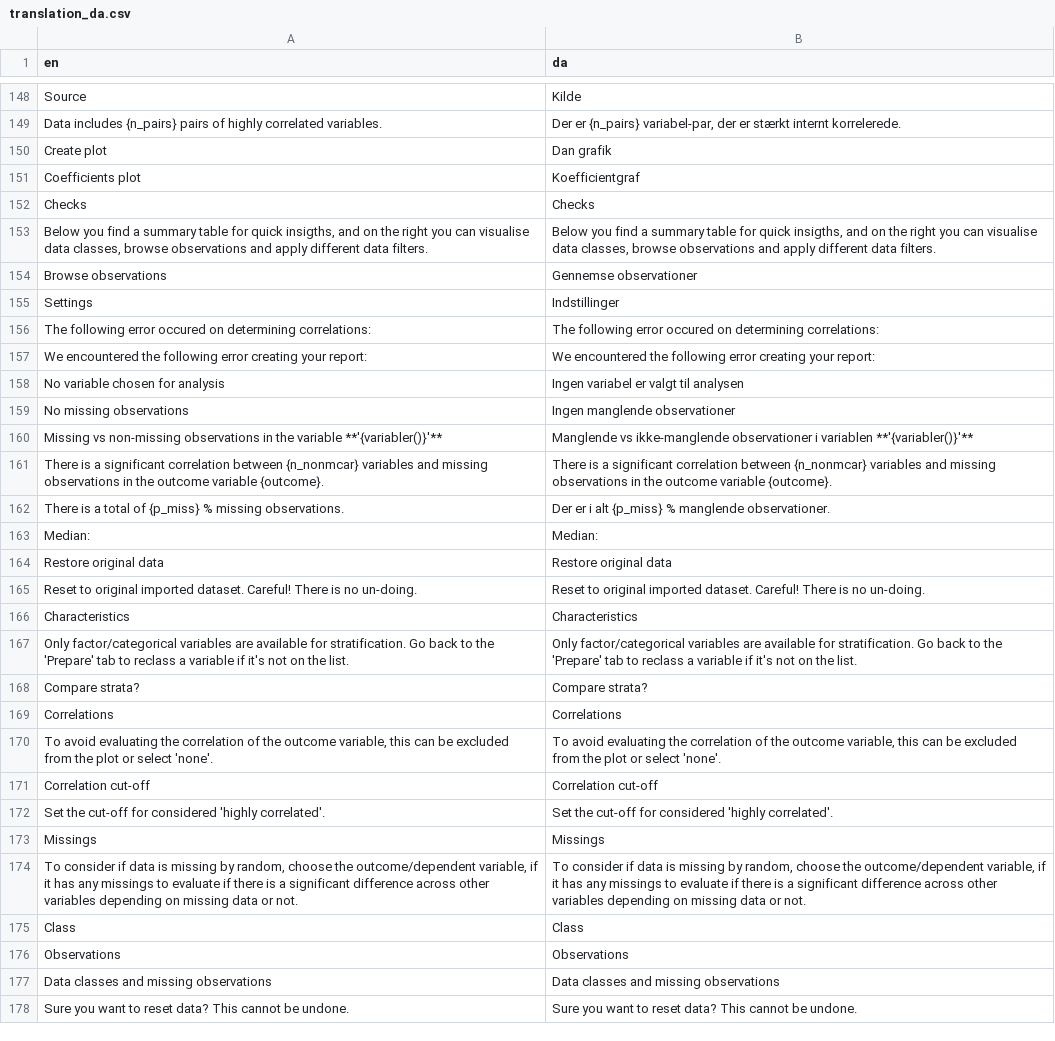
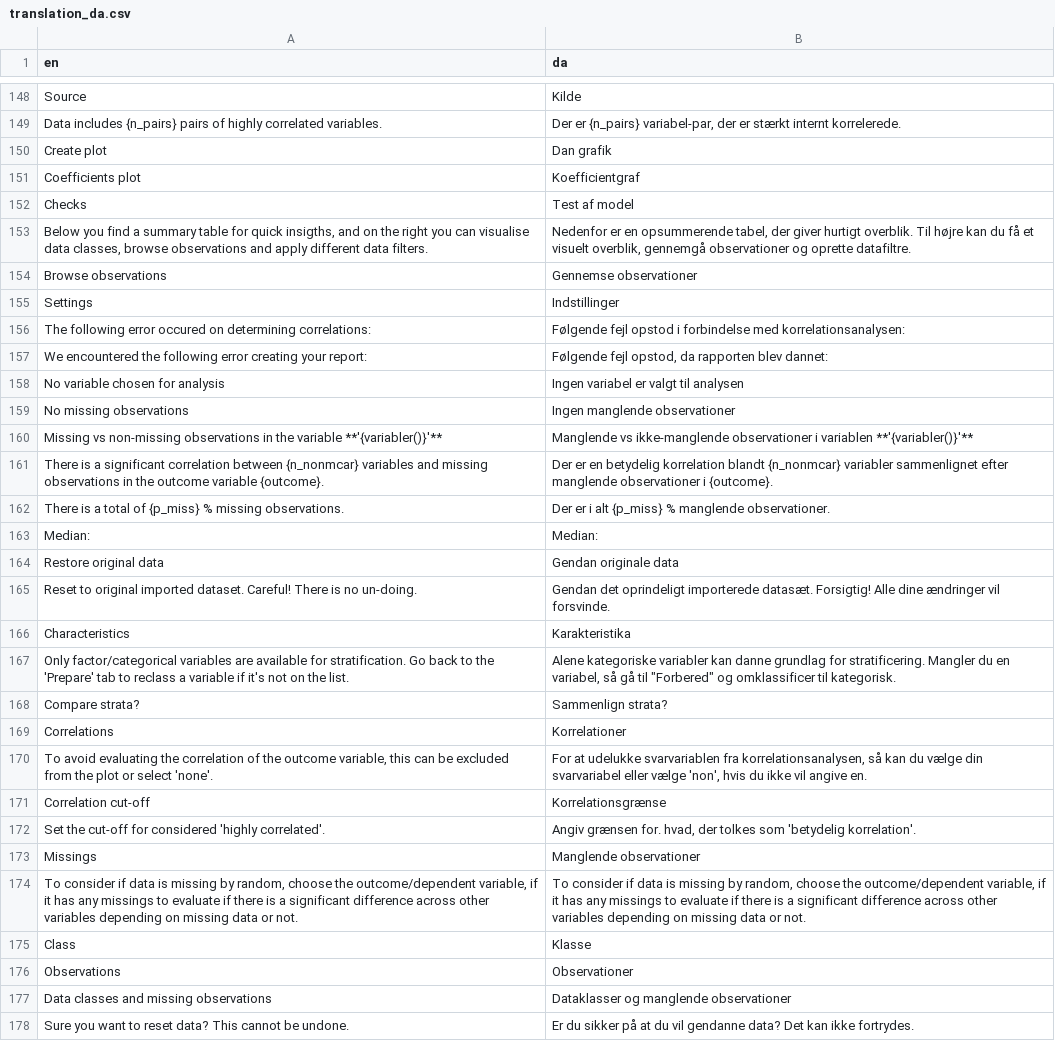
Before and after one commit to agdamsbo/FreesearchR, a CSV file: app_docker/translations/translation_da.csv, drawn as a sheet; only a part is shown, gaps mark what is left out; the diff covers the shown part only.

Commit message:
chore: new translations

```diff
--- a/app_docker/translations/translation_da.csv
+++ b/app_docker/translations/translation_da.csv
@@ -151,8 +151,8 @@
 "Coefficients plot","Koefficientgraf"
-"Checks","Checks"
-"Below you find a summary table for quick insigths, and on the right you can visualise data classes, browse observations and apply different data filters.","Below you find a summary table for quick insigths, and on the right you can visualise data classes, browse observations and apply different data filters."
+"Checks","Test af model"
+"Below you find a summary table for quick insigths, and on the right you can visualise data classes, browse observations and apply different data filters.","Nedenfor er en opsummerende tabel, der giver hurtigt overblik. Til højre kan du få et visuelt overblik, gennemgå observationer og oprette datafiltre."
 "Browse observations","Gennemse observationer"
 "Settings","Indstillinger"
-"The following error occured on determining correlations:","The following error occured on determining correlations:"
-"We encountered the following error creating your report:","We encountered the following error creating your report:"
+"The following error occured on determining correlations:","Følgende fejl opstod i forbindelse med korrelationsanalysen:"
+"We encountered the following error creating your report:","Følgende fejl opstod, da rapporten blev dannet:"
 "No variable chosen for analysis","Ingen variabel er valgt til analysen"
@@ -160,19 +160,19 @@
 "Missing vs non-missing observations in the variable **'{variabler()}'**","Manglende vs ikke-manglende observationer i variablen **'{variabler()}'**"
-"There is a significant correlation between {n_nonmcar} variables and missing observations in the outcome variable {outcome}.","There is a significant correlation between {n_nonmcar} variables and missing observations in the outcome variable {outcome}."
+"There is a significant correlation between {n_nonmcar} variables and missing observations in the outcome variable {outcome}.","Der er en betydelig korrelation blandt {n_nonmcar} variabler sammenlignet efter manglende observationer i {outcome}."
 "There is a total of {p_miss} % missing observations.","Der er i alt {p_miss} % manglende observationer."
 "Median:","Median:"
-"Restore original data","Restore original data"
-"Reset to original imported dataset. Careful! There is no un-doing.","Reset to original imported dataset. Careful! There is no un-doing."
-"Characteristics","Characteristics"
-"Only factor/categorical variables are available for stratification. Go back to the 'Prepare' tab to reclass a variable if it's not on the list.","Only factor/categorical variables are available for stratification. Go back to the 'Prepare' tab to reclass a variable if it's not on the list."
-"Compare strata?","Compare strata?"
-"Correlations","Correlations"
-"To avoid evaluating the correlation of the outcome variable, this can be excluded from the plot or select 'none'.","To avoid evaluating the correlation of the outcome variable, this can be excluded from the plot or select 'none'."
-"Correlation cut-off","Correlation cut-off"
-"Set the cut-off for considered 'highly correlated'.","Set the cut-off for considered 'highly correlated'."
-"Missings","Missings"
+"Restore original data","Gendan originale data"
+"Reset to original imported dataset. Careful! There is no un-doing.","Gendan det oprindeligt importerede datasæt. Forsigtig! Alle dine ændringer vil forsvinde."
+"Characteristics","Karakteristika"
+"Only factor/categorical variables are available for stratification. Go back to the 'Prepare' tab to reclass a variable if it's not on the list.","Alene kategoriske variabler kan danne grundlag for stratificering. Mangler du en variabel, så gå til ""Forbered"" og omklassificer til kategorisk."
+"Compare strata?","Sammenlign strata?"
+"Correlations","Korrelationer"
+"To avoid evaluating the correlation of the outcome variable, this can be excluded from the plot or select 'none'.","For at udelukke svarvariablen fra korrelationsanalysen, så kan du vælge din svarvariabel eller vælge 'non', hvis du ikke vil angive en."
+"Correlation cut-off","Korrelationsgrænse"
+"Set the cut-off for considered 'highly correlated'.","Angiv grænsen for. hvad, der tolkes som 'betydelig korrelation'."
+"Missings","Manglende observationer"
 "To consider if data is missing by random, choose the outcome/dependent variable, if it has any missings to evaluate if there is a significant difference across other variables depending on missing data or not.","To consider if data is missing by random, choose the outcome/dependent variable, if it has any missings to evaluate if there is a significant difference across other variables depending on missing data or not."
-"Class","Class"
-"Observations","Observations"
-"Data classes and missing observations","Data classes and missing observations"
-"Sure you want to reset data? This cannot be undone.","Sure you want to reset data? This cannot be undone."
+"Class","Klasse"
+"Observations","Observationer"
+"Data classes and missing observations","Dataklasser og manglende observationer"
+"Sure you want to reset data? This cannot be undone.","Er du sikker på at du vil gendanne data? Det kan ikke fortrydes."
```
Also changed, not shown: 33 edited cells elsewhere in this file, inst/translations/translation_da.csv, 6 other files.
